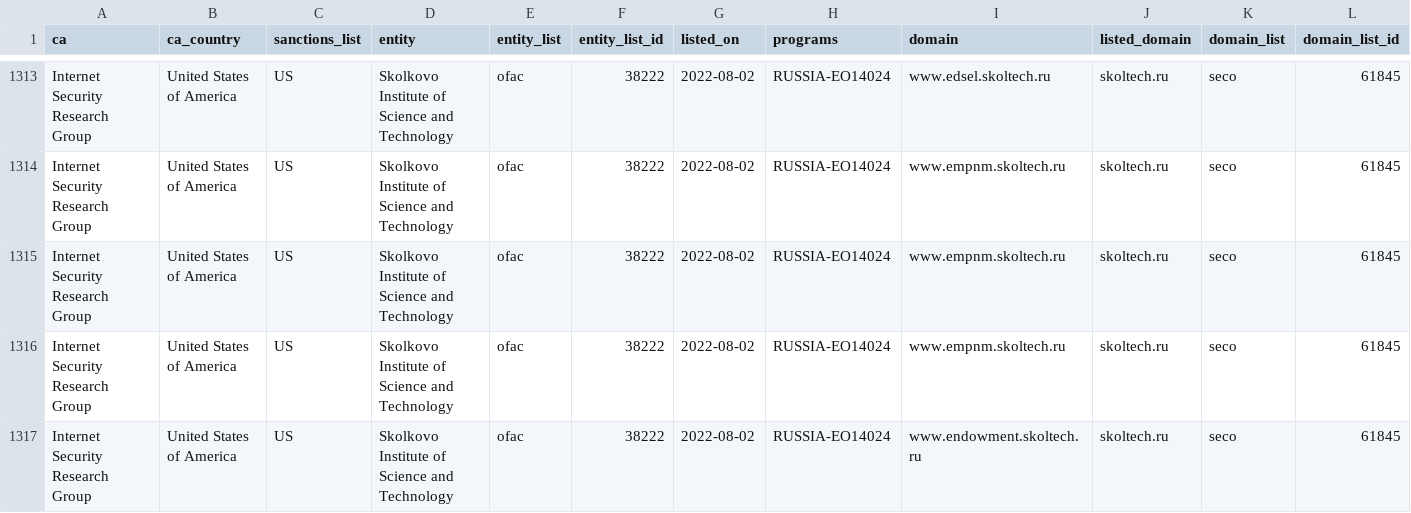
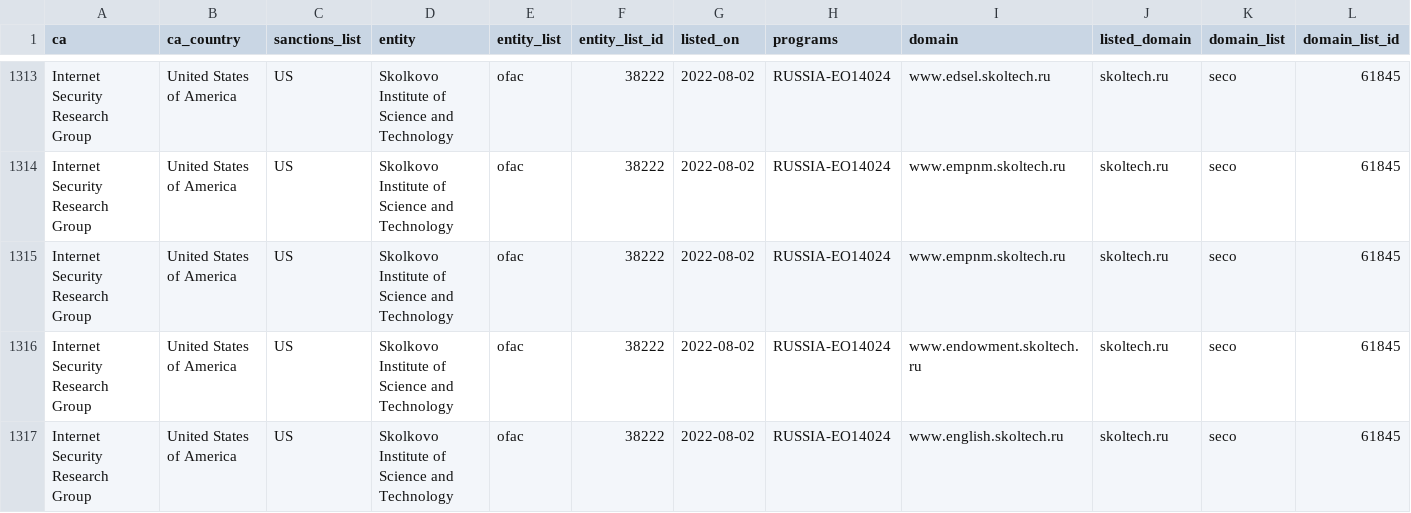
Before and after one commit to Sec-Wayne/ct-sanctions-watch, a CSV file: sanctions.csv, drawn as a sheet; only a part is shown, gaps mark what is left out; the shorter side is filled out with more unchanged rows; rows hold the shown columns only; the diff names each change by its address in the sheet, - before the commit and + after, or states it on an @@ line.

Commit message:
Removed certs for Internet Security Research Group x1

```diff
--- a/sanctions.csv
+++ b/sanctions.csv
-row 1315: Internet Security Research Group | United States of America | US | Skolkovo Institute of Science and Technology | ofac | 38222 | 2022-08-02 | RUSSIA-EO14024 | www.empnm.skoltech.ru | skoltech.ru | seco | 61845
```
Also changed, not shown: 3 other files.
